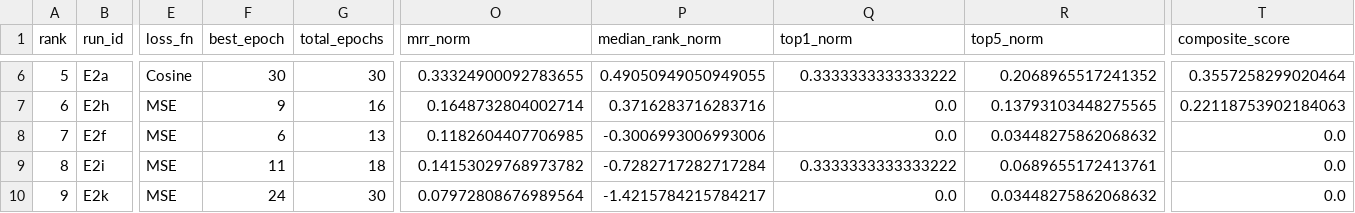
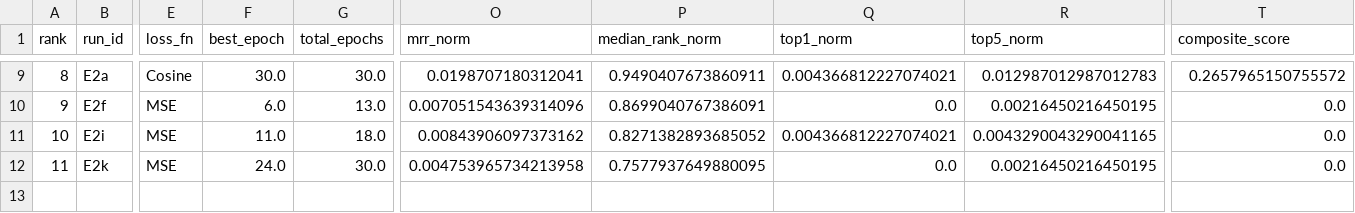
Before and after one commit to Rylie-KIM/uob-ds-intro-to-ai-final-cw-2026, a CSV file: src/pipelines/results/metrics/type-b/prediction/final_ranking.csv, drawn as a sheet; only a part is shown, gaps mark what is left out; removed rows and columns are numbered as before the commit, all else as after; rows hold the shown columns only; the diff covers the shown part only; the diff names each change by its address in the sheet, - before the commit and + after, or states it on an @@ line.

```diff
--- a/src/pipelines/results/metrics/type-b/prediction/final_ranking.csv
+++ b/src/pipelines/results/metrics/type-b/prediction/final_ranking.csv
@@ column A (rank) renumbered from row 4 down @@
-F9 (best_epoch): 30
+F9 (best_epoch): 30.0
-G9 (total_epochs): 30
+G9 (total_epochs): 30.0
-O9 (mrr_norm): 0.33324900092783655
+O9 (mrr_norm): 0.0198707180312041
-P9 (median_rank_norm): 0.49050949050949055
+P9 (median_rank_norm): 0.9490407673860911
-Q9 (top1_norm): 0.3333333333333222
+Q9 (top1_norm): 0.004366812227074021
-R9 (top5_norm): 0.2068965517241352
+R9 (top5_norm): 0.012987012987012783
-T9 (composite_score): 0.3557258299020464
+T9 (composite_score): 0.2657965150755572
-row 7: 6 | E2h | MSE | 9 | 16 | 0.1648732804002714 | 0.3716283716283716 | 0.0 | 0.13793103448275565 | 0.22118753902184063
-F10 (best_epoch): 6
+F10 (best_epoch): 6.0
-G10 (total_epochs): 13
+G10 (total_epochs): 13.0
-O10 (mrr_norm): 0.1182604407706985
+O10 (mrr_norm): 0.007051543639314096
-P10 (median_rank_norm): -0.3006993006993006
+P10 (median_rank_norm): 0.8699040767386091
-R10 (top5_norm): 0.03448275862068632
+R10 (top5_norm): 0.00216450216450195
-F11 (best_epoch): 11
+F11 (best_epoch): 11.0
-G11 (total_epochs): 18
+G11 (total_epochs): 18.0
-O11 (mrr_norm): 0.14153029768973782
+O11 (mrr_norm): 0.00843906097373162
-P11 (median_rank_norm): -0.7282717282717284
+P11 (median_rank_norm): 0.8271382893685052
-Q11 (top1_norm): 0.3333333333333222
+Q11 (top1_norm): 0.004366812227074021
-R11 (top5_norm): 0.0689655172413761
+R11 (top5_norm): 0.0043290043290041165
-F12 (best_epoch): 24
+F12 (best_epoch): 24.0
-G12 (total_epochs): 30
+G12 (total_epochs): 30.0
-O12 (mrr_norm): 0.07972808676989564
+O12 (mrr_norm): 0.004753965734213958
-P12 (median_rank_norm): -1.4215784215784217
+P12 (median_rank_norm): 0.7577937649880095
-R12 (top5_norm): 0.03448275862068632
+R12 (top5_norm): 0.00216450216450195
```
Also changed, not shown: 3 added rows and 28 edited cells elsewhere in this file, src/pipelines/results/metrics/type-b/prediction/final_per_digit.csv, src/pipelines/results/metrics/type-b/prediction/leaderboard.csv, 3 other files.
